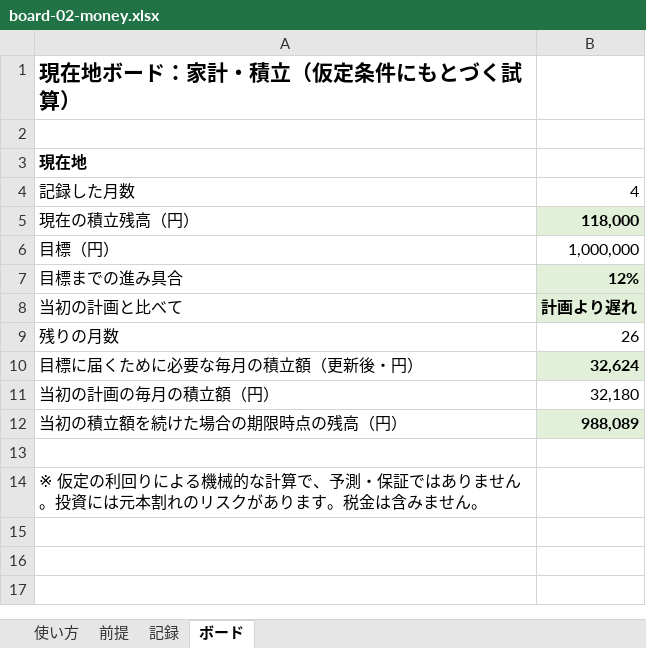
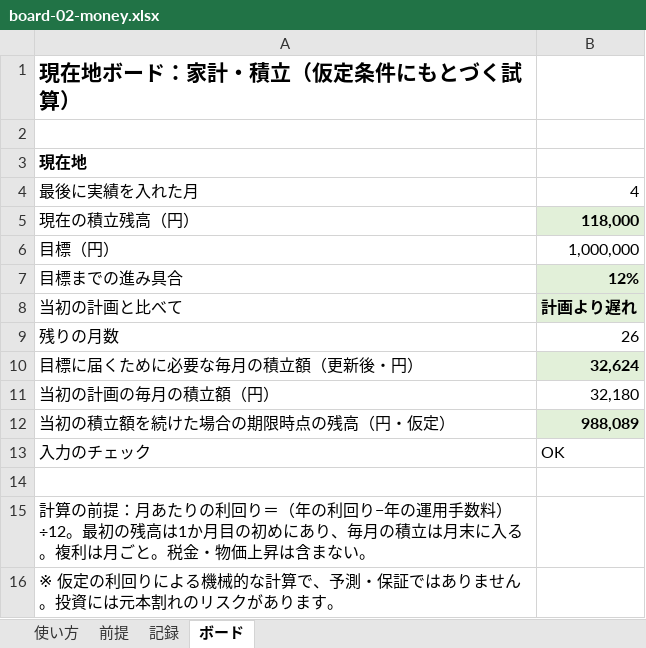
Before and after one commit to junglegym-mikage/ai-business, an Excel workbook: docs/platform/p1-kit/boards/board-02-money.xlsx, sheet ボード, drawn as a sheet; values as stored, in another font and other column widths than the file's, no borders; charts and pictures not drawn; addresses are those after the commit; the diff names each change by its address in the sheet, - before the commit and + after, or states it on an @@ line.

```diff
--- a/docs/platform/p1-kit/boards/board-02-money.xlsx (sheet ボード)
+++ b/docs/platform/p1-kit/boards/board-02-money.xlsx (sheet ボード)
-A4: 記録した月数
+A4: 最後に実績を入れた月
-A12: 当初の積立額を続けた場合の期限時点の残高（円）
+A12: 当初の積立額を続けた場合の期限時点の残高（円・仮定）
+row 13: 入力のチェック | OK
-A15: ※ 仮定の利回りによる機械的な計算で、予測・保証ではありません。投資には元本割れのリスクがあります。税金は含みません。
+A15: 計算の前提：月あたりの利回り＝（年の利回り−年の運用手数料）÷12。最初の残高は1か月目の初めにあり、毎月の積立は月末に入る。複利は月ごと。税金・物価上昇は含まない。
+row 16: ※ 仮定の利回りによる機械的な計算で、予測・保証ではありません。投資には元本割れのリスクがあります。
```
Also changed, not shown: formulas that keep their value, charts or pictures, docs/platform/p1-kit/boards/board-01-business.xlsx, docs/platform/p1-kit/boards/board-03-goal.xlsx, 4 other files.
